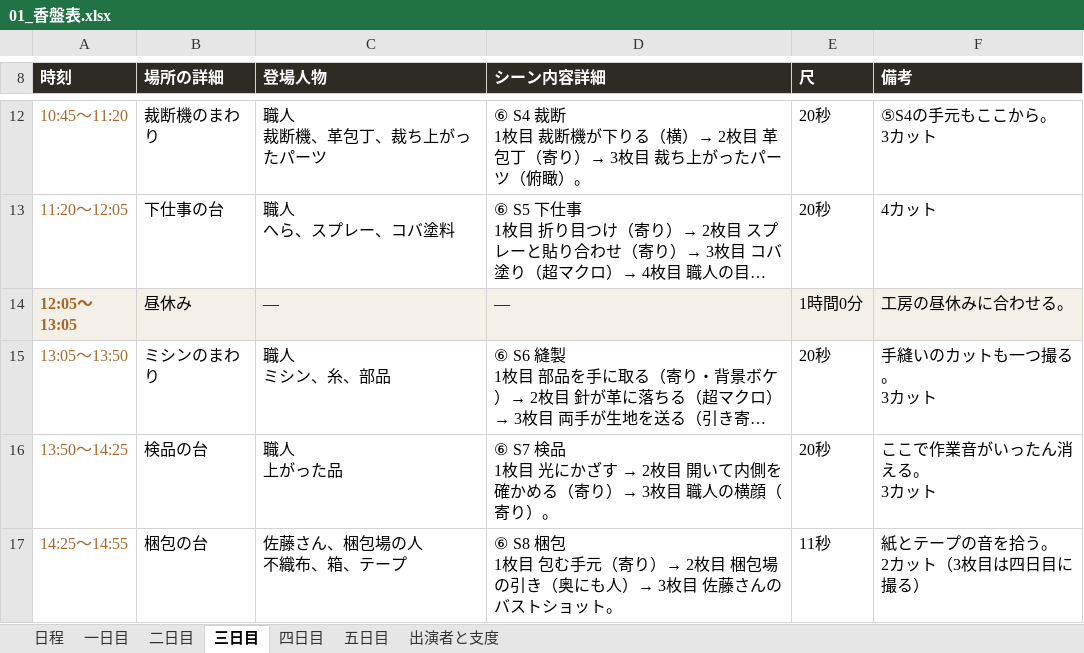
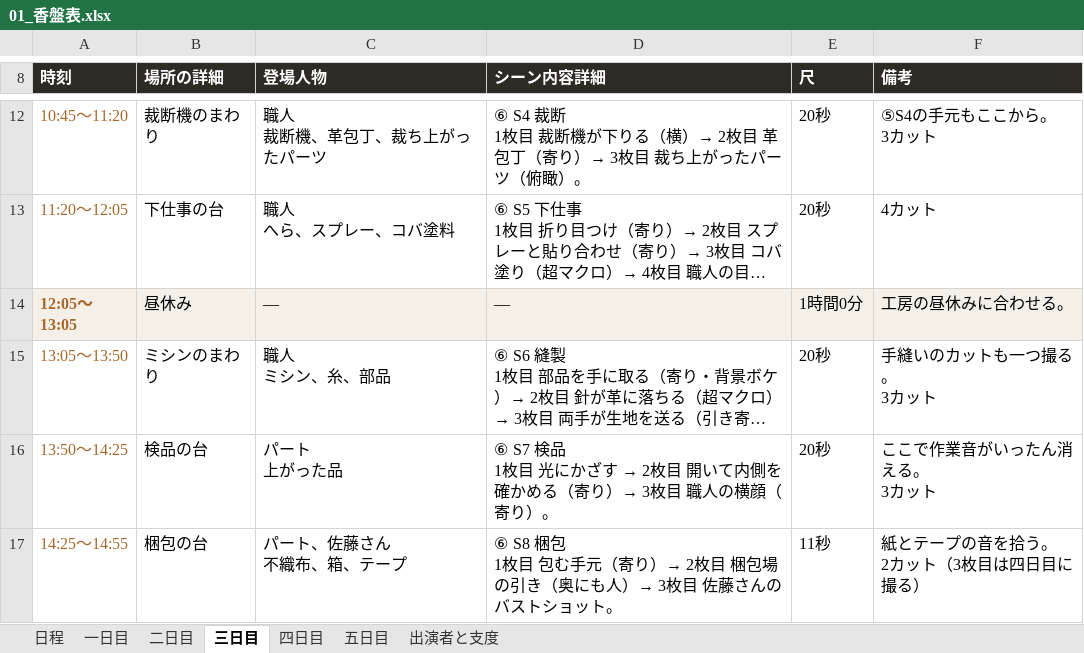
Before and after one commit to Shiori0415/dougaseisaku, an Excel workbook: pdf/01_香盤表.xlsx, sheet 三日目, drawn as a sheet; only a part is shown, gaps mark what is left out; long unchanged cells end in …; values as stored, in another font and other column widths than the file's, no borders; ↵ is a line break in a cell; the diff names each change by its address in the sheet, - before the commit and + after, or states it on an @@ line.

```diff
--- a/pdf/01_香盤表.xlsx (sheet 三日目)
+++ b/pdf/01_香盤表.xlsx (sheet 三日目)
-C16 (登場人物): 職人 ↵ 上がった品
+C16 (登場人物): パート ↵ 上がった品
-C17 (登場人物): 佐藤さん、梱包場の人 ↵ 不織布、箱、テープ
+C17 (登場人物): パート、佐藤さん ↵ 不織布、箱、テープ
```
Also changed, not shown: 3 other files.
